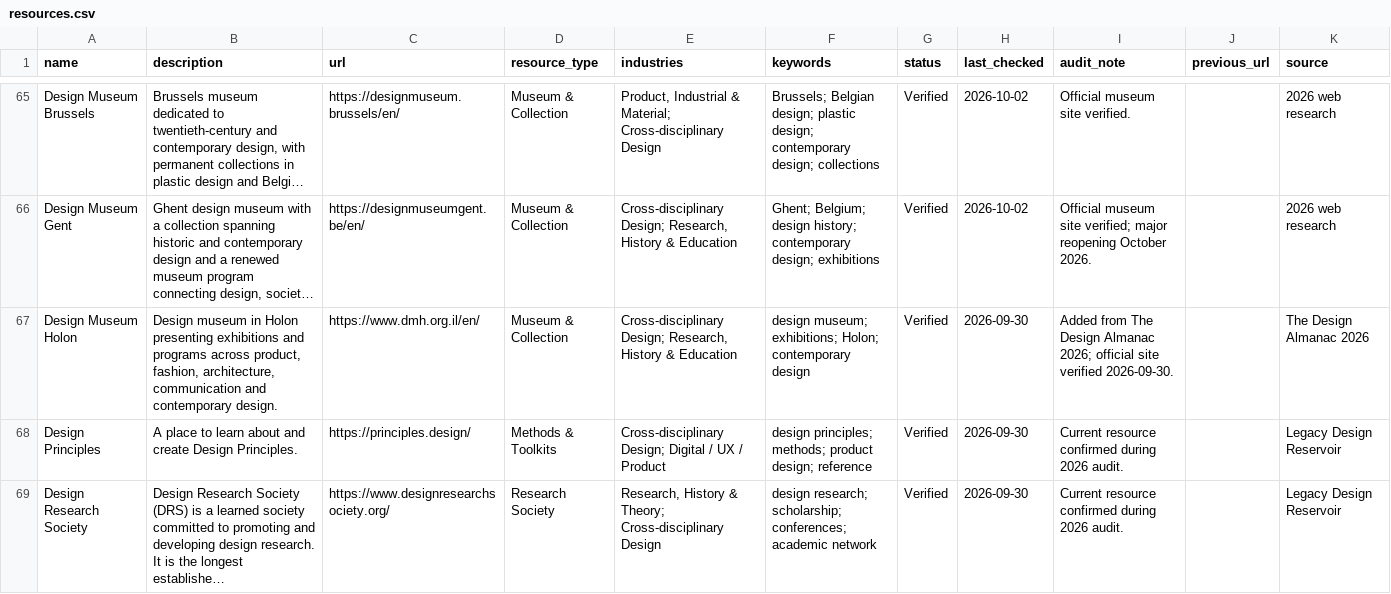
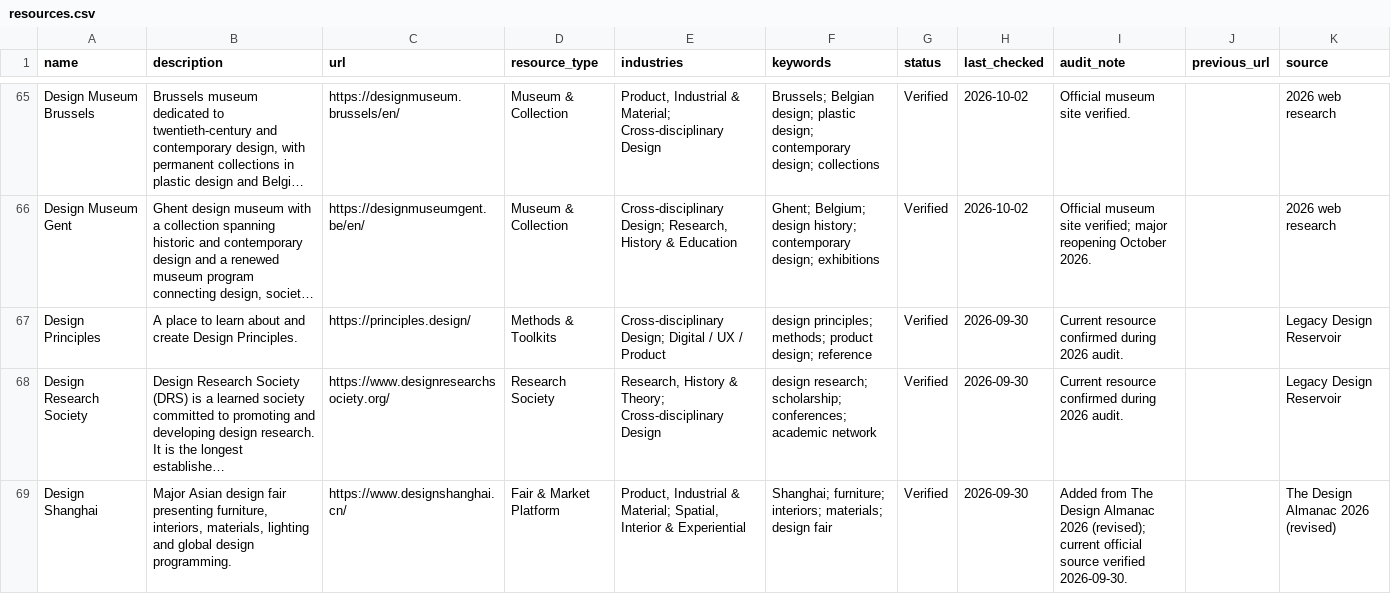
Before and after one commit to brandiejanow/design-reservoir, a CSV file: data/resources.csv, drawn as a sheet; only a part is shown, gaps mark what is left out; the shorter side is filled out with more unchanged rows; long unchanged cells end in …; the diff covers the shown part only; the diff names each change by its address in the sheet, - before the commit and + after, or states it on an @@ line.

Commit message:
Remove remaining Middle East institutions from public Design Reservoir

```diff
--- a/data/resources.csv
+++ b/data/resources.csv
-row 67: Design Museum Holon | Design museum in Holon presenting exhibitions and programs across product, fashion, architecture, communication and contemporary design. | https://www.dmh.org.il/en/ | Museum & Collection | Cross-disciplinary Design; Research, History & Education | design museum; exhibitions; Holon; contemporary design | Verified | 2026-09-30 | Added from The Design Almanac 2026; official site verified 2026-09-30. |  | The Design Almanac 2026
```
Also changed, not shown: 2 removed rows elsewhere in this file.
